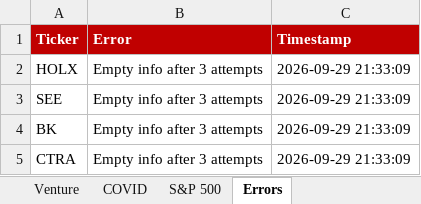
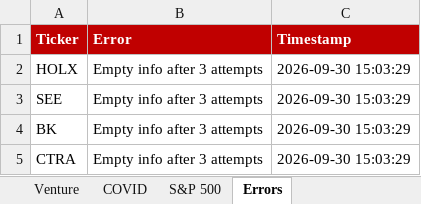
Before and after one commit to Semenka/SP500, an Excel workbook: Portfolio.xlsx, sheet Errors, drawn as a sheet; values as stored, in another font and other column widths than the file's, no borders; the diff names each change by its address in the sheet, - before the commit and + after, or states it on an @@ line.

```diff
--- a/Portfolio.xlsx (sheet Errors)
+++ b/Portfolio.xlsx (sheet Errors)
-C2:C5 (Timestamp): 2026-09-29 21:33:09
+C2:C5 (Timestamp): 2026-09-30 15:03:29
```
Also changed, not shown: sheet Dashboard, 7 other files.
